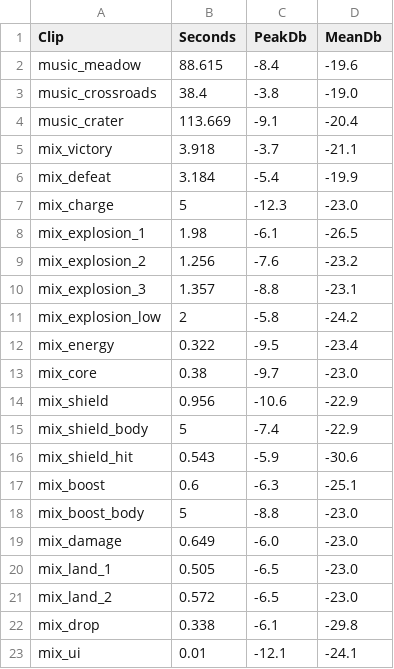
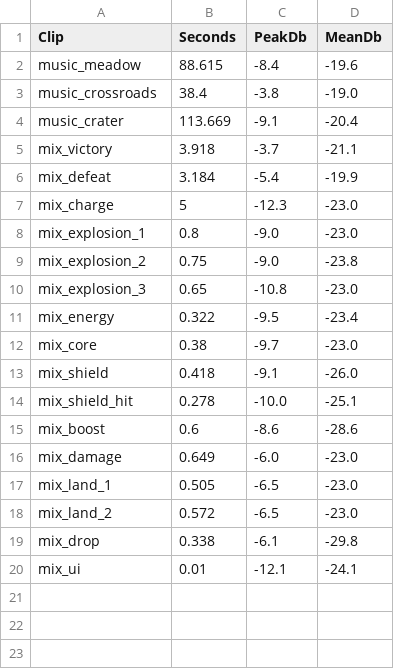
Before and after one commit to VyOZzz/-LTM-Bomb-Me-Baby, a CSV file: docs/AUDIO_LEVELS.csv, drawn as a sheet.

```diff
--- a/docs/AUDIO_LEVELS.csv
+++ b/docs/AUDIO_LEVELS.csv
@@ -7,13 +7,10 @@
 "mix_charge","5","-12.3","-23.0"
-"mix_explosion_1","1.98","-6.1","-26.5"
-"mix_explosion_2","1.256","-7.6","-23.2"
-"mix_explosion_3","1.357","-8.8","-23.1"
-"mix_explosion_low","2","-5.8","-24.2"
+"mix_explosion_1","0.8","-9.0","-23.0"
+"mix_explosion_2","0.75","-9.0","-23.8"
+"mix_explosion_3","0.65","-10.8","-23.0"
 "mix_energy","0.322","-9.5","-23.4"
 "mix_core","0.38","-9.7","-23.0"
-"mix_shield","0.956","-10.6","-22.9"
-"mix_shield_body","5","-7.4","-22.9"
-"mix_shield_hit","0.543","-5.9","-30.6"
-"mix_boost","0.6","-6.3","-25.1"
-"mix_boost_body","5","-8.8","-23.0"
+"mix_shield","0.418","-9.1","-26.0"
+"mix_shield_hit","0.278","-10.0","-25.1"
+"mix_boost","0.6","-8.6","-28.6"
 "mix_damage","0.649","-6.0","-23.0"
```
Also changed, not shown: 25 other files.
